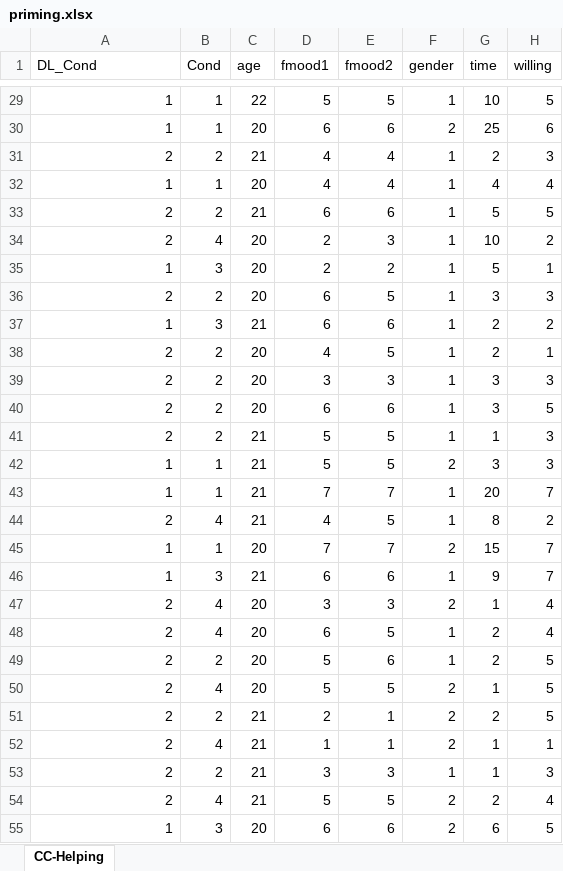
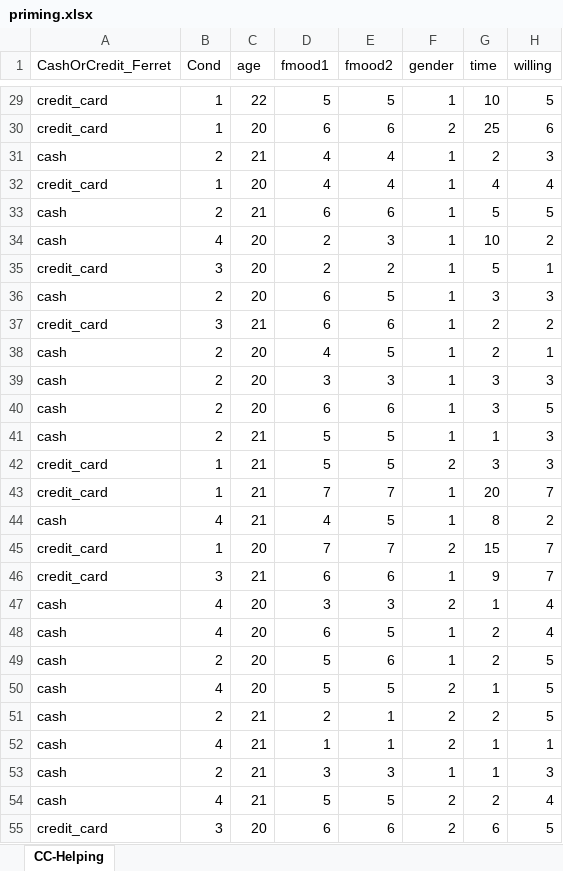
Before and after one commit to visdesignlab/ferret, an Excel workbook: dist/assets/data/priming.xlsx, sheet CC-Helping, drawn as a sheet; only a part is shown, gaps mark what is left out; values as stored, in another font and other column widths than the file's, no borders; the diff covers the shown part only; the diff names each change by its address in the sheet, - before the commit and + after, or states it on an @@ line.

```diff
--- a/dist/assets/data/priming.xlsx (sheet CC-Helping)
+++ b/dist/assets/data/priming.xlsx (sheet CC-Helping)
-A1: DL_Cond
+A1: CashOrCredit_Ferret
-A29:A30 (CashOrCredit_Ferret): 1
+A29:A30 (CashOrCredit_Ferret): credit_card
-A31 (CashOrCredit_Ferret): 2
+A31 (CashOrCredit_Ferret): cash
-A32 (CashOrCredit_Ferret): 1
+A32 (CashOrCredit_Ferret): credit_card
-A33:A34 (CashOrCredit_Ferret): 2
+A33:A34 (CashOrCredit_Ferret): cash
-A35 (CashOrCredit_Ferret): 1
+A35 (CashOrCredit_Ferret): credit_card
-A36 (CashOrCredit_Ferret): 2
+A36 (CashOrCredit_Ferret): cash
-A37 (CashOrCredit_Ferret): 1
+A37 (CashOrCredit_Ferret): credit_card
-A38:A41 (CashOrCredit_Ferret): 2
+A38:A41 (CashOrCredit_Ferret): cash
-A42:A43 (CashOrCredit_Ferret): 1
+A42:A43 (CashOrCredit_Ferret): credit_card
-A44 (CashOrCredit_Ferret): 2
+A44 (CashOrCredit_Ferret): cash
-A45:A46 (CashOrCredit_Ferret): 1
+A45:A46 (CashOrCredit_Ferret): credit_card
-A47:A54 (CashOrCredit_Ferret): 2
+A47:A54 (CashOrCredit_Ferret): cash
-A55 (CashOrCredit_Ferret): 1
+A55 (CashOrCredit_Ferret): credit_card
```
Also changed, not shown: 67 edited cells elsewhere in this sheet, dist/assets/data/covid.xlsx, dist/assets/data/gaming.xlsx, 25 other files.
